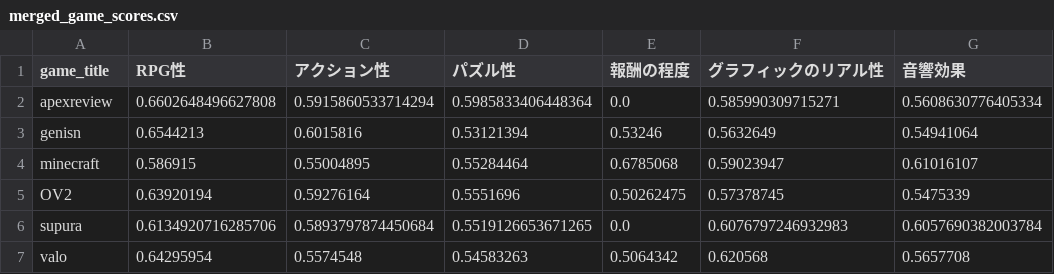
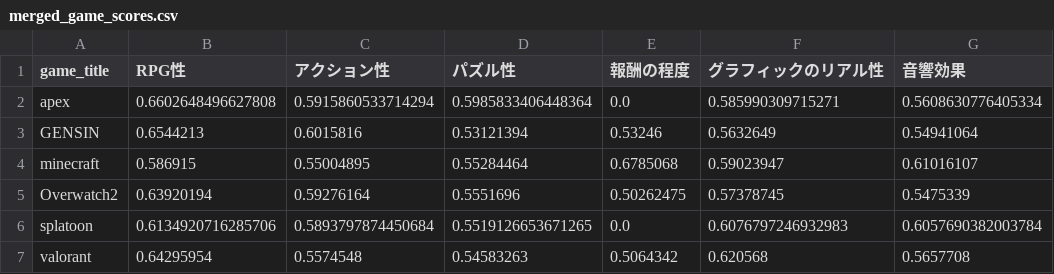
Before and after one commit to sakusi1508/kenkyu, a CSV file: syuyougametitle_score/merged_game_scores.csv, drawn as a sheet; only a part is shown; the diff names each change by its address in the sheet, - before the commit and + after, or states it on an @@ line.

```diff
--- a/syuyougametitle_score/merged_game_scores.csv
+++ b/syuyougametitle_score/merged_game_scores.csv
-A2 (game_title): apexreview
+A2 (game_title): apex
-A3 (game_title): genisn
+A3 (game_title): GENSIN
-A5 (game_title): OV2
+A5 (game_title): Overwatch2
-A6 (game_title): supura
+A6 (game_title): splatoon
-A7 (game_title): valo
+A7 (game_title): valorant
```
